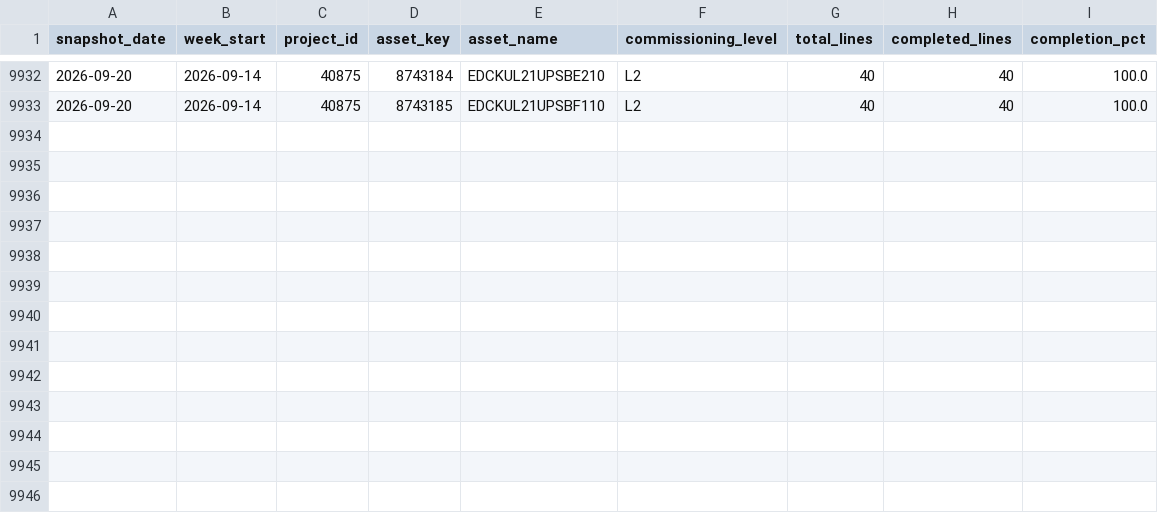
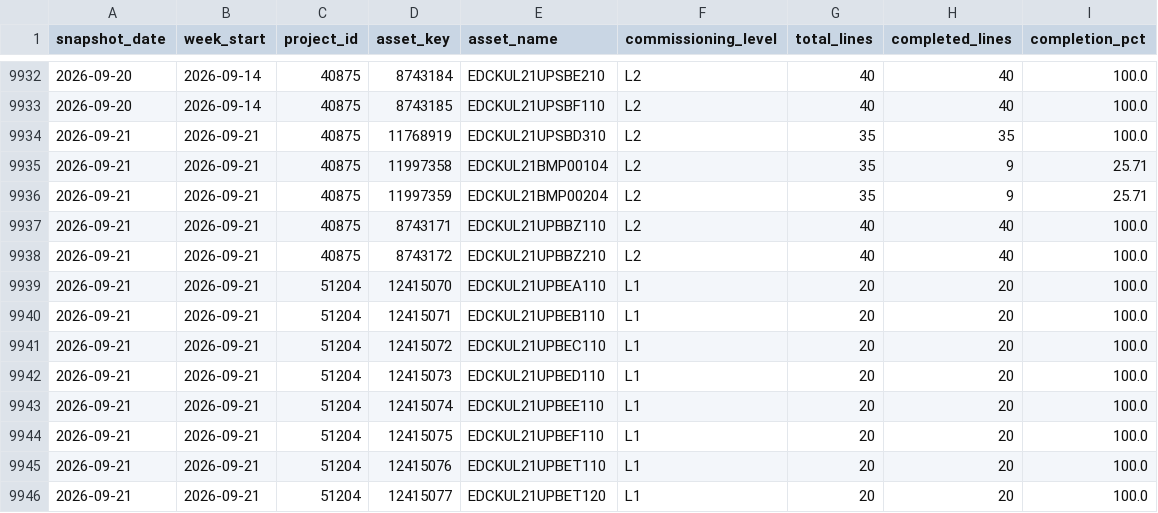
Before and after one commit to bcei-cx/cxalloy-sync-kul21, a CSV file: data/checklist_progress_equipment_changes.csv, drawn as a sheet; only a part is shown, gaps mark what is left out.

```diff
--- a/data/checklist_progress_equipment_changes.csv
+++ b/data/checklist_progress_equipment_changes.csv
@@ -9933 +9933,14 @@ snapshot_date,week_start,project_id,asset_key,asset_name,commissioning_level,tot
 2026-09-20,2026-09-14,40875,8743185,EDCKUL21UPSBF110,L2,40,40,100.0
+2026-09-21,2026-09-21,40875,11768919,EDCKUL21UPSBD310,L2,35,35,100.0
+2026-09-21,2026-09-21,40875,11997358,EDCKUL21BMP00104,L2,35,9,25.71
+2026-09-21,2026-09-21,40875,11997359,EDCKUL21BMP00204,L2,35,9,25.71
+2026-09-21,2026-09-21,40875,8743171,EDCKUL21UPBBZ110,L2,40,40,100.0
+2026-09-21,2026-09-21,40875,8743172,EDCKUL21UPBBZ210,L2,40,40,100.0
+2026-09-21,2026-09-21,51204,12415070,EDCKUL21UPBEA110,L1,20,20,100.0
+2026-09-21,2026-09-21,51204,12415071,EDCKUL21UPBEB110,L1,20,20,100.0
+2026-09-21,2026-09-21,51204,12415072,EDCKUL21UPBEC110,L1,20,20,100.0
+2026-09-21,2026-09-21,51204,12415073,EDCKUL21UPBED110,L1,20,20,100.0
+2026-09-21,2026-09-21,51204,12415074,EDCKUL21UPBEE110,L1,20,20,100.0
+2026-09-21,2026-09-21,51204,12415075,EDCKUL21UPBEF110,L1,20,20,100.0
+2026-09-21,2026-09-21,51204,12415076,EDCKUL21UPBET110,L1,20,20,100.0
+2026-09-21,2026-09-21,51204,12415077,EDCKUL21UPBET120,L1,20,20,100.0
```
Also changed, not shown: data/checklist_completion_by_equipment.csv, data/checklist_progress_daily.csv, 5 other files.
